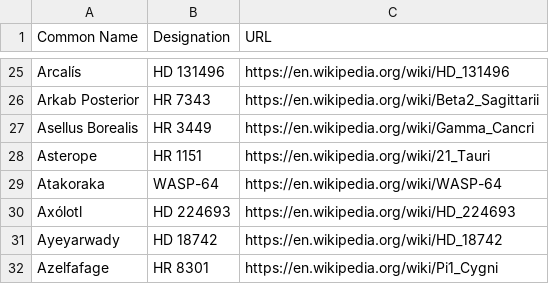
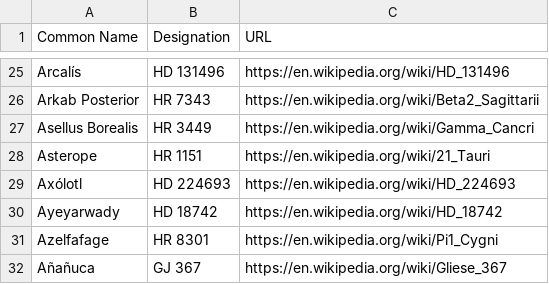
Before and after one commit to cyschneck/iau-star-names, a CSV file: data/0_backup_links.csv, drawn as a sheet; only a part is shown, gaps mark what is left out; the shorter side is filled out with more unchanged rows.

```diff
--- a/data/0_backup_links.csv
+++ b/data/0_backup_links.csv
@@ -28,3 +28,2 @@ Asellus Borealis,HR 3449,https://en.wikipedia.org/wiki/Gamma_Cancri
 Asterope,HR 1151,https://en.wikipedia.org/wiki/21_Tauri
-Atakoraka,WASP-64,https://en.wikipedia.org/wiki/WASP-64
 Axólotl,HD 224693,https://en.wikipedia.org/wiki/HD_224693
```
Also changed, not shown: data/0_missing_manual.csv, data/3_backup_star_data.csv, 1 other file.
